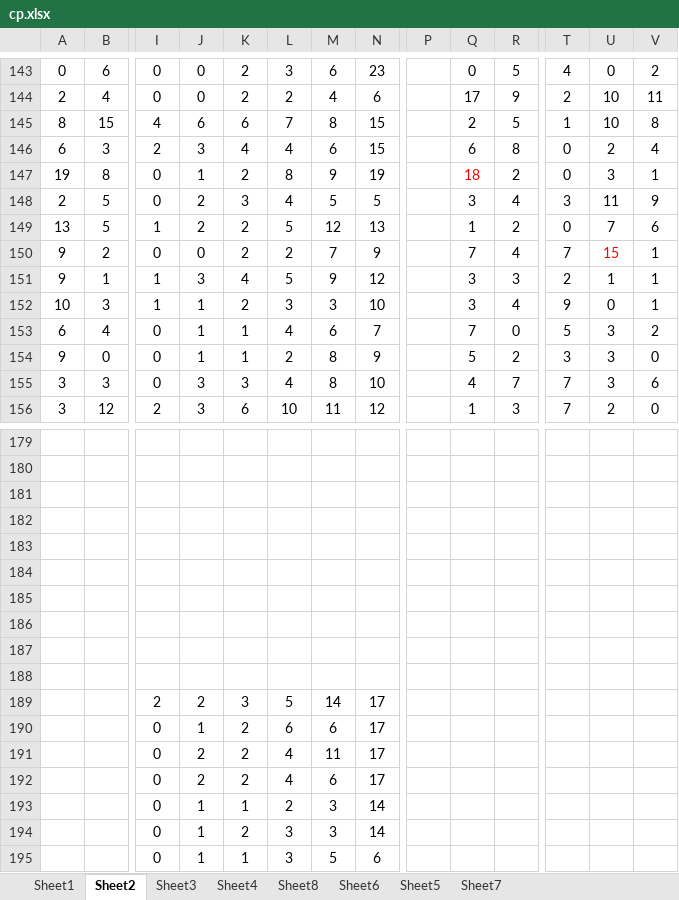
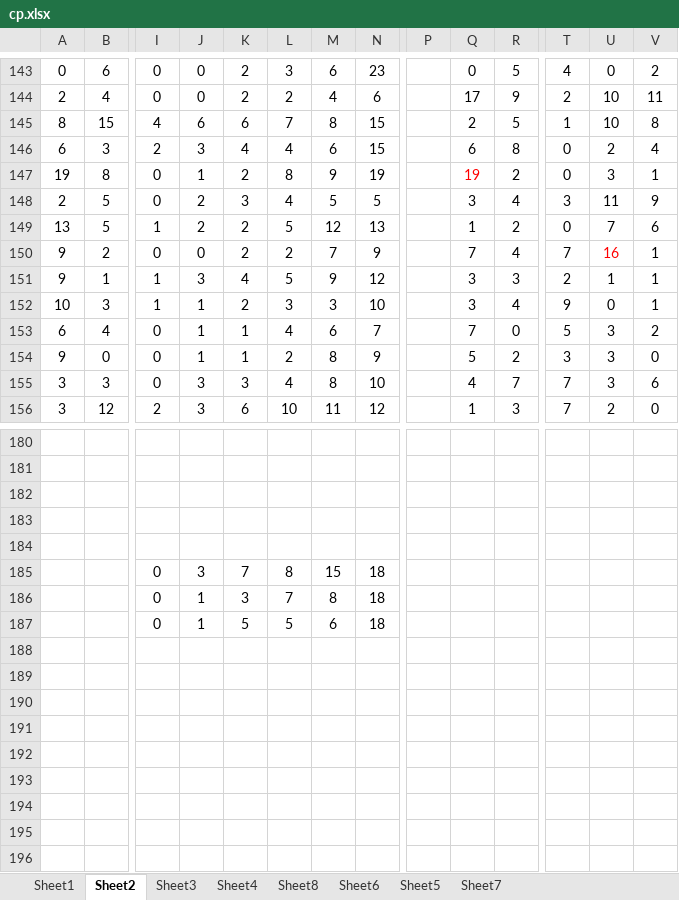
Before and after one commit to gushenwei/julienedies.github.com, an Excel workbook: demos/cp/cp.xlsx, sheet Sheet2, drawn as a sheet; only a part is shown, gaps mark what is left out; values as stored, in another font and other column widths than the file's, no borders; removed rows and columns are numbered as before the commit, all else as after; rows hold the shown columns only; the diff covers the shown part only; the diff names each change by its address in the sheet, - before the commit and + after, or states it on an @@ line.

Commit message:
last cp data up

```diff
--- a/demos/cp/cp.xlsx (sheet Sheet2)
+++ b/demos/cp/cp.xlsx (sheet Sheet2)
-Q147: 18
+Q147: 19
-U150: 15
+U150: 16
-row 185: (empty)
+row 185:  |  | 0 | 3 | 7 | 8 | 15 | 18
-row 186: (empty)
+row 186:  |  | 0 | 1 | 3 | 7 | 8 | 18
-row 187: (empty)
+row 187:  |  | 0 | 1 | 5 | 5 | 6 | 18
-row 187: (empty)
-row 188: (empty)
-row 189:  |  | 2 | 2 | 3 | 5 | 14 | 17
-row 190:  |  | 0 | 1 | 2 | 6 | 6 | 17
-row 191:  |  | 0 | 2 | 2 | 4 | 11 | 17
-row 192:  |  | 0 | 2 | 2 | 4 | 6 | 17
-row 193:  |  | 0 | 1 | 1 | 2 | 3 | 14
-row 194:  |  | 0 | 1 | 2 | 3 | 3 | 14
-row 195:  |  | 0 | 1 | 1 | 3 | 5 | 6
```
Also changed, not shown: 1 added row, 31 edited cells and cell formats elsewhere in this sheet, sheet Sheet1, sheet Sheet6, sheet Sheet4, sheet Sheet8, sheet Sheet3, 4 other files.
